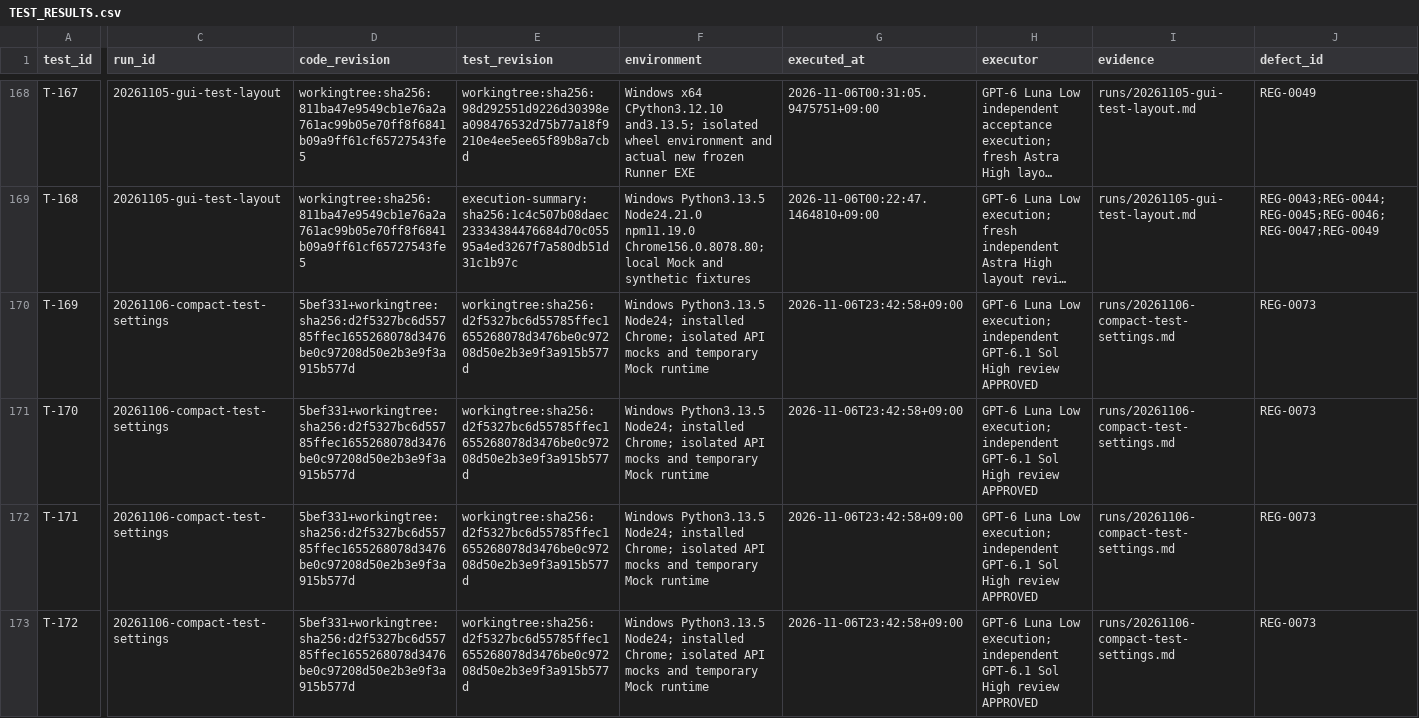
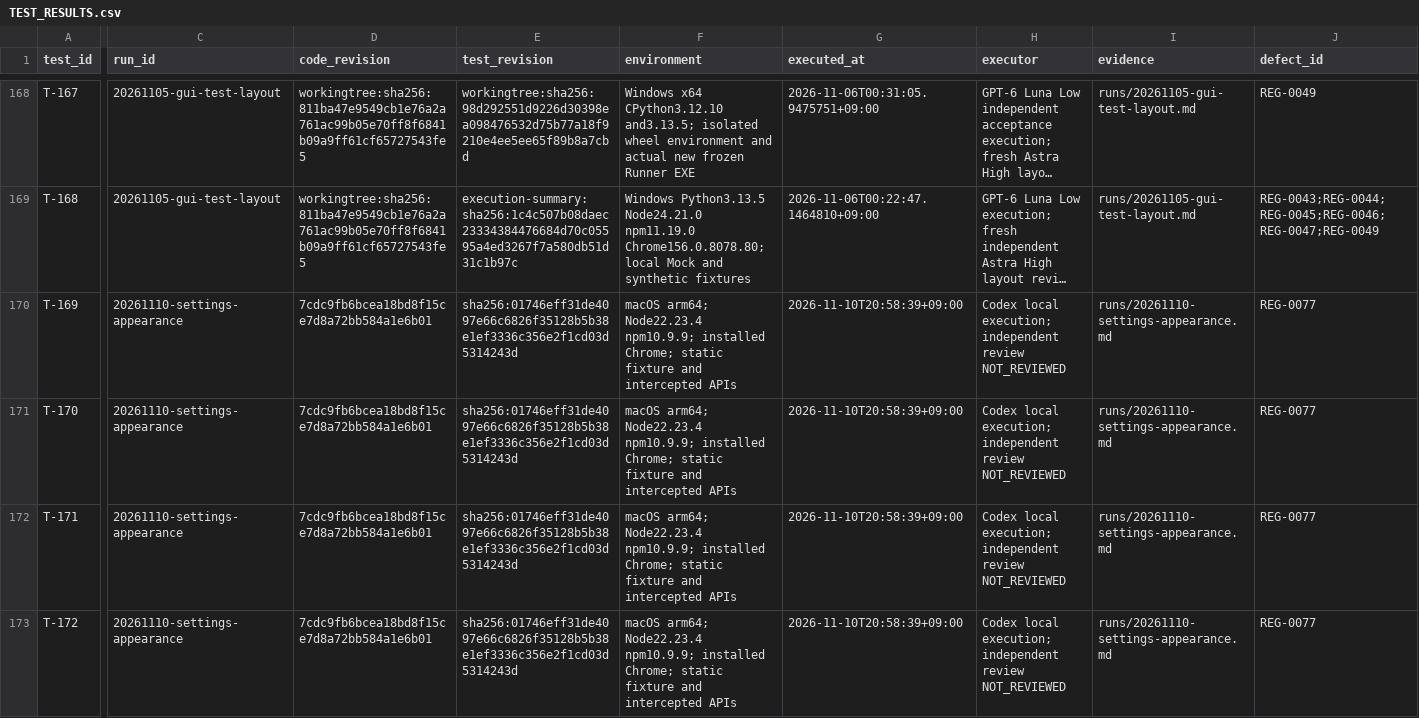
Before and after one commit to graycoral/bsp_os_upgrade_dashboard, a CSV file: docs/testing/TEST_RESULTS.csv, drawn as a sheet; only a part is shown, gaps mark what is left out; long unchanged cells end in …; the diff covers the shown part only; the diff names each change by its address in the sheet, - before the commit and + after, or states it on an @@ line.

Commit message:
docs: pin settings UI port and record local validation

```diff
--- a/docs/testing/TEST_RESULTS.csv
+++ b/docs/testing/TEST_RESULTS.csv
-C170:C173 (run_id): 20261106-compact-test-settings
+C170:C173 (run_id): 20261110-settings-appearance
-D170:D173 (code_revision): 5bef331+workingtree:sha256:d2f5327bc6d55785ffec1655268078d3476be0c97208d50e2b3e9f3a915b577d
+D170:D173 (code_revision): 7cdc9fb6bcea18bd8f15ce7d8a72bb584a1e6b01
-E170:E173 (test_revision): workingtree:sha256:d2f5327bc6d55785ffec1655268078d3476be0c97208d50e2b3e9f3a915b577d
+E170:E173 (test_revision): sha256:01746eff31de4097e66c6826f35128b5b38e1ef3336c356e2f1cd03d5314243d
-F170:F173 (environment): Windows Python3.13.5 Node24; installed Chrome; isolated API mocks and temporary Mock runtime
+F170:F173 (environment): macOS arm64; Node22.23.4 npm10.9.9; installed Chrome; static fixture and intercepted APIs
-G170:G173 (executed_at): 2026-11-06T23:42:58+09:00
+G170:G173 (executed_at): 2026-11-10T20:58:39+09:00
-H170:H173 (executor): GPT-6 Luna Low execution; independent GPT-6.1 Sol High review APPROVED
+H170:H173 (executor): Codex local execution; independent review NOT_REVIEWED
-I170:I173 (evidence): runs/20261106-compact-test-settings.md
+I170:I173 (evidence): runs/20261110-settings-appearance.md
-J170:J173 (defect_id): REG-0073
+J170:J173 (defect_id): REG-0077
```
Also changed, not shown: 31 edited cells elsewhere in this file, 7 other files.
